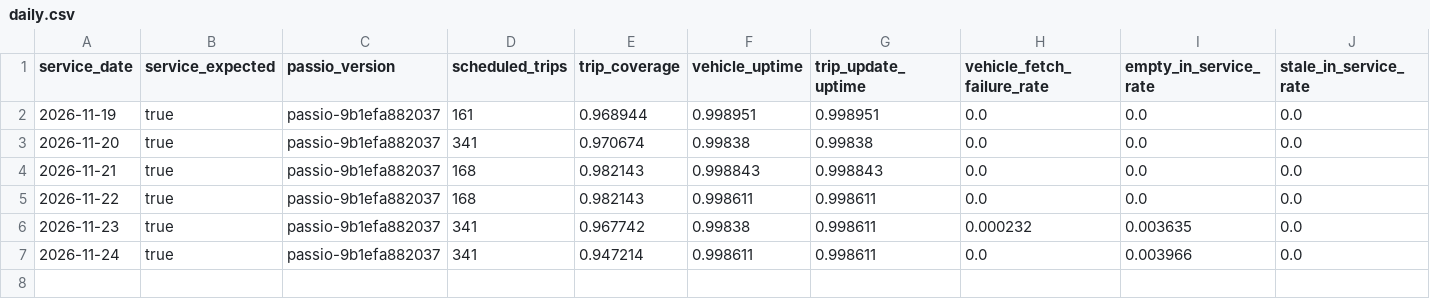
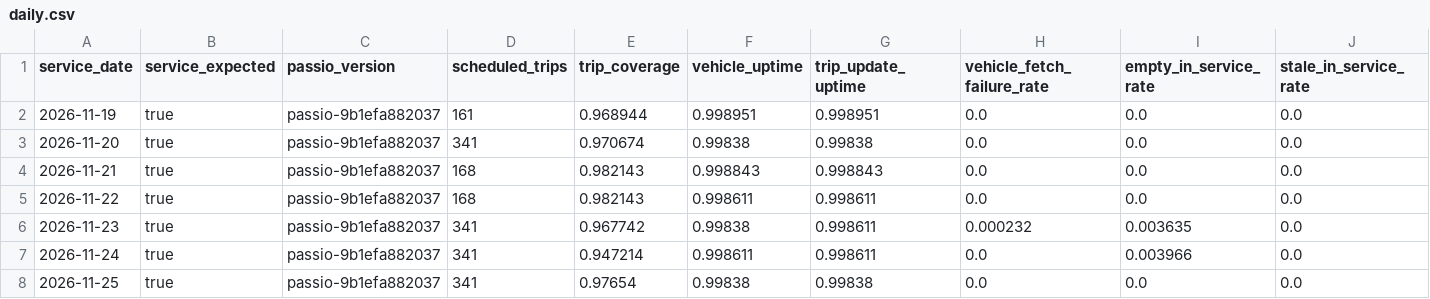
Before and after one commit to dfladagermccullugh-bot/Open-Island-Transit-Data, a CSV file: quality/daily.csv, drawn as a sheet; only a part is shown; rows hold the shown columns only; the diff names each change by its address in the sheet, - before the commit and + after, or states it on an @@ line.

```diff
--- a/quality/daily.csv
+++ b/quality/daily.csv
+row 8: 2026-11-25 | true | passio-9b1efa882037 | 341 | 0.97654 | 0.99838 | 0.99838 | 0.0 | 0.0 | 0.0
```
Also changed, not shown: 2 other files.
